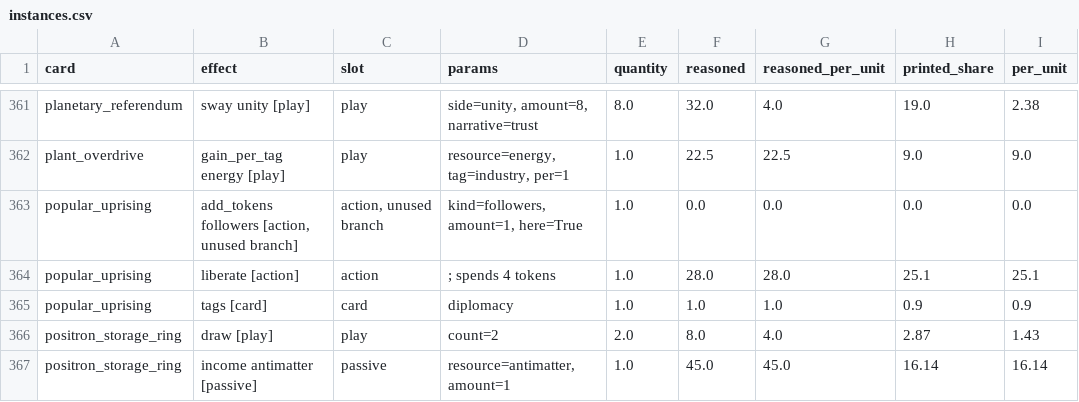
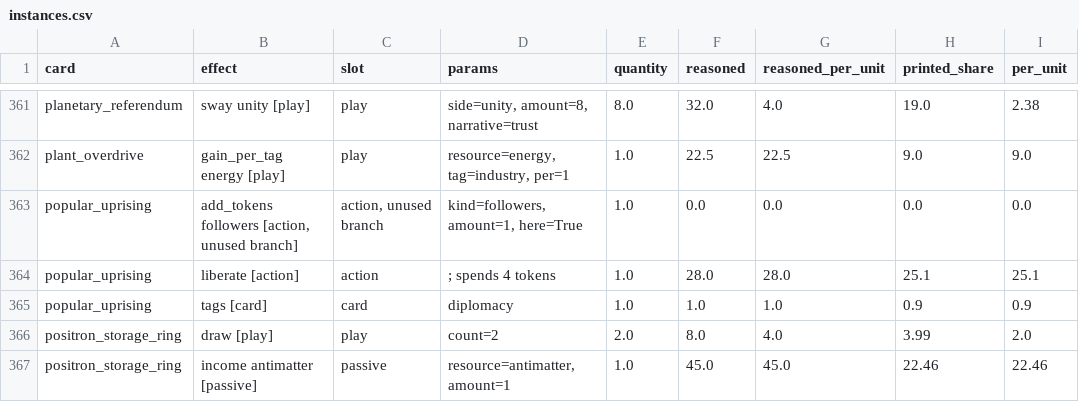
Before and after one commit to techmatt/aicomplete, a CSV file: experiments/results/effect-ledger/instances.csv, drawn as a sheet; only a part is shown, gaps mark what is left out; the diff covers the shown part only.

```diff
--- a/experiments/results/effect-ledger/instances.csv
+++ b/experiments/results/effect-ledger/instances.csv
@@ -365,3 +365,3 @@ popular_uprising,liberate [action],action,; spends 4 tokens,1.0,28.0,28.0,25.1,2
 popular_uprising,tags [card],card,diplomacy,1.0,1.0,1.0,0.9,0.9
-positron_storage_ring,draw [play],play,count=2,2.0,8.0,4.0,2.87,1.43
-positron_storage_ring,income antimatter [passive],passive,"resource=antimatter, amount=1",1.0,45.0,45.0,16.14,16.14
+positron_storage_ring,draw [play],play,count=2,2.0,8.0,4.0,3.99,2.0
+positron_storage_ring,income antimatter [passive],passive,"resource=antimatter, amount=1",1.0,45.0,45.0,22.46,22.46
```
Also changed, not shown: 72 edited cells elsewhere in this file, experiments/results/effect-ledger/cards.csv, experiments/results/effect-ledger/effects.csv, 51 other files.
